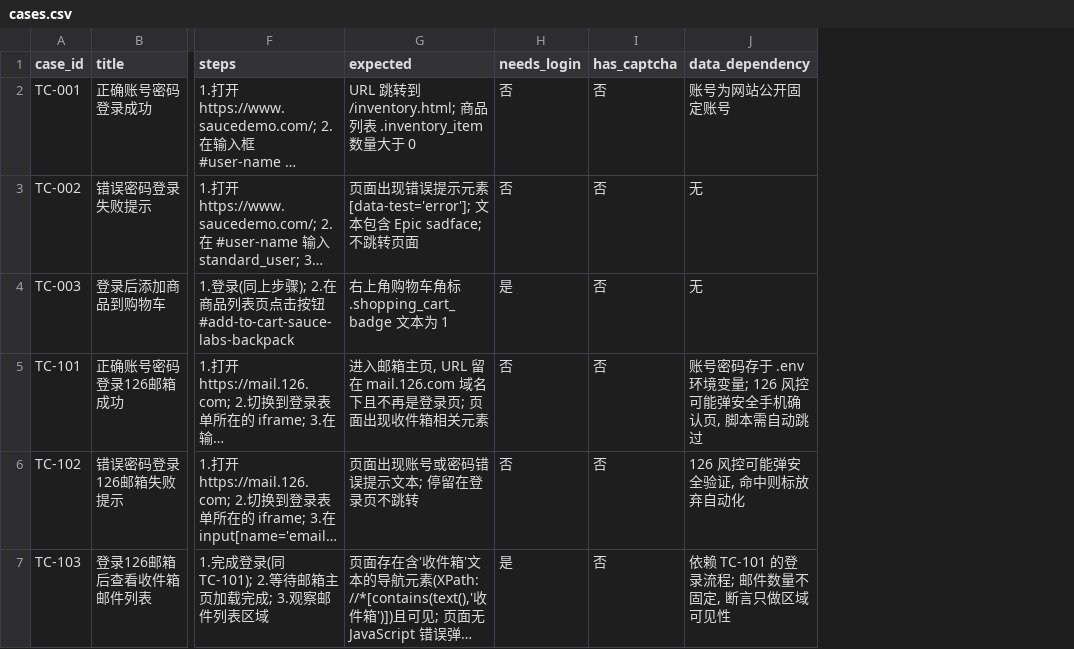
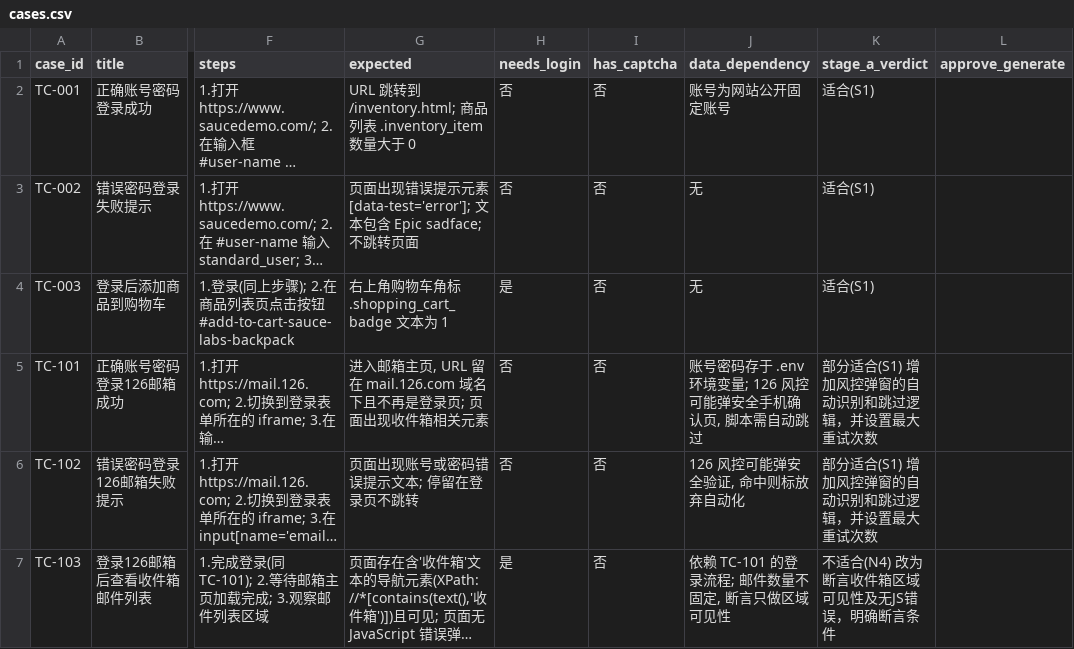
Before and after one commit to Emily8801/my-automation-project, a CSV file: inputs/cases.csv, drawn as a sheet; only a part is shown, gaps mark what is left out; long unchanged cells end in …; the diff names each change by its address in the sheet, - before the commit and + after, or states it on an @@ line.

Commit message:
feat(pipeline): Stage A 判决写回 cases.csv + 人工放行门禁
- 新增 stage_a_verdict 列: 判决(规则)+改造建议, 每条用例合适与否人工可见
- 新增 approve_generate 列: 人工填'是'的用例才进入 Stage B/C/D 生成
- 落地 config.yaml 预留的 human_gate 开关, 无放行用例时跑完 Stage A 即停止

```diff
--- a/inputs/cases.csv
+++ b/inputs/cases.csv
+column K (stage_a_verdict), rows 2-7: 适合(S1) | 适合(S1) | 适合(S1) | 部分适合(S1) 增加风控弹窗的自动识别和跳过逻辑，并设置最大重试次数 | 部分适合(S1) 增加风控弹窗的自动识别和跳过逻辑，并设置最大重试次数 | 不适合(N4) 改为断言收件箱区域可见性及无JS错误，明确断言条件
+column L (approve_generate), empty
```
Also changed, not shown: 1 other file.
